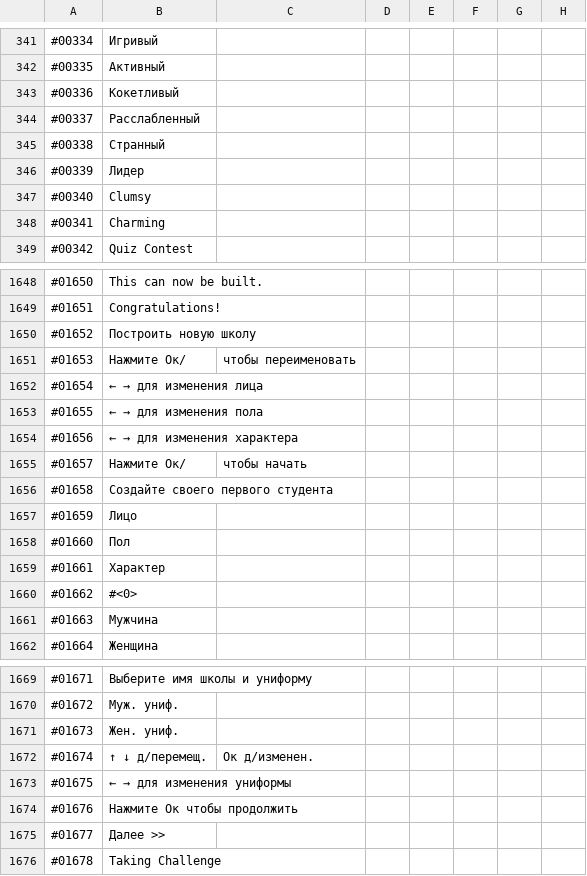
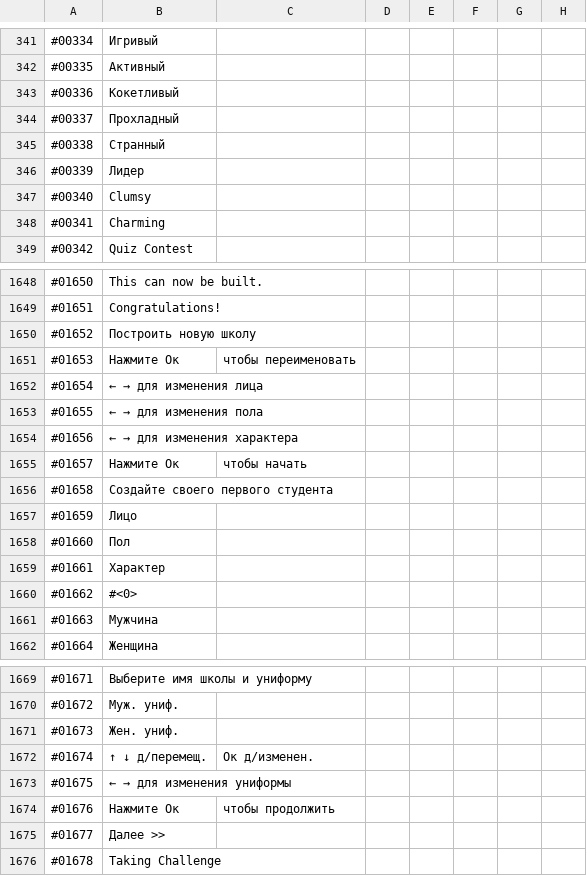
Before and after one commit to ITDarkUFO/Graphic, a CSV file: PocketAcademy.csv, drawn as a sheet; only a part is shown, gaps mark what is left out.

Commit message:
Update PocketAcademy.csv

```diff
--- a/PocketAcademy.csv
+++ b/PocketAcademy.csv
@@ -343,3 +343,3 @@
 #00336,Кокетливый
-#00337,Расслабленный
+#00337,Прохладный
 #00338,Странный
@@ -1650,3 +1650,3 @@
 #01652,Построить новую школу
-#01653,Нажмите Ок/, чтобы переименовать
+#01653,Нажмите Ок, чтобы переименовать
 #01654,← → для изменения лица
@@ -1654,3 +1654,3 @@
 #01656,← → для изменения характера
-#01657,Нажмите Ок/, чтобы начать
+#01657,Нажмите Ок, чтобы начать
 #01658,Создайте своего первого студента
@@ -1673,3 +1673,3 @@
 #01675,← → для изменения униформы
-#01676,Нажмите Ок чтобы продолжить
+#01676,Нажмите Ок, чтобы продолжить
 #01677,Далее >>
```
